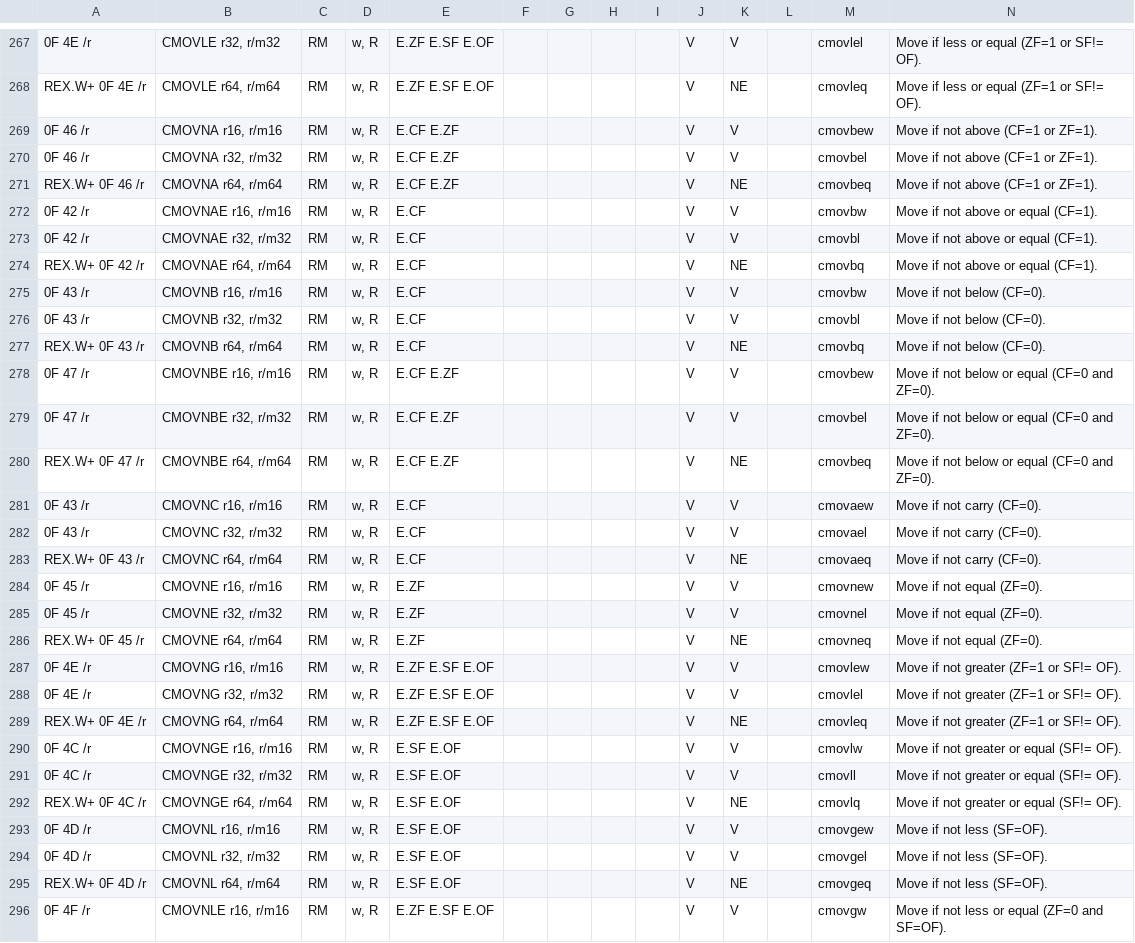
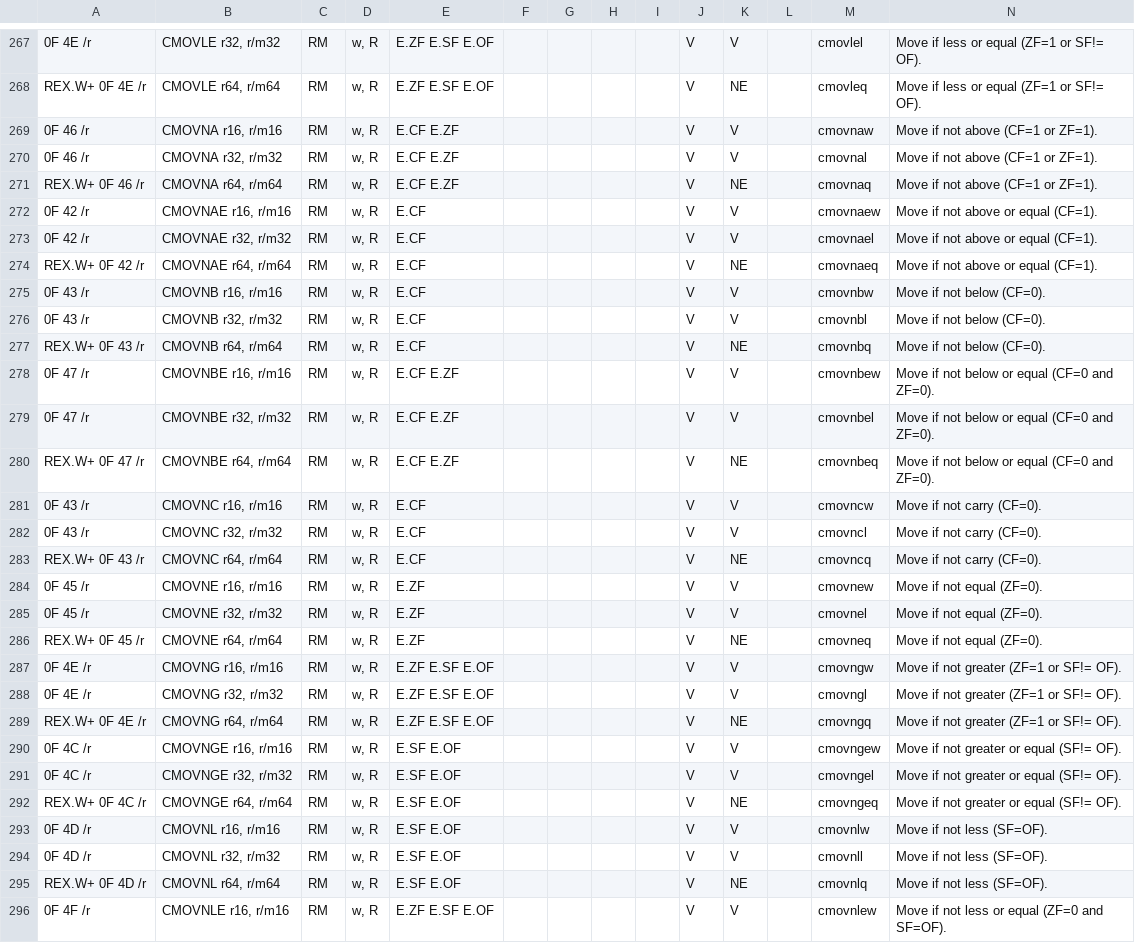
Before and after one commit to StanfordPL/x64asm, a CSV file: src/x86.csv, drawn as a sheet; only a part is shown, gaps mark what is left out; the diff covers the shown part only; the diff names each change by its address in the sheet, - before the commit and + after, or states it on an @@ line.

```diff
--- a/src/x86.csv
+++ b/src/x86.csv
-M269: cmovbew
+M269: cmovnaw
-M270: cmovbel
+M270: cmovnal
-M271: cmovbeq
+M271: cmovnaq
-M272: cmovbw
+M272: cmovnaew
-M273: cmovbl
+M273: cmovnael
-M274: cmovbq
+M274: cmovnaeq
-M275: cmovbw
+M275: cmovnbw
-M276: cmovbl
+M276: cmovnbl
-M277: cmovbq
+M277: cmovnbq
-M278: cmovbew
+M278: cmovnbew
-M279: cmovbel
+M279: cmovnbel
-M280: cmovbeq
+M280: cmovnbeq
-M281: cmovaew
+M281: cmovncw
-M282: cmovael
+M282: cmovncl
-M283: cmovaeq
+M283: cmovncq
-M287: cmovlew
+M287: cmovngw
-M288: cmovlel
+M288: cmovngl
-M289: cmovleq
+M289: cmovngq
-M290: cmovlw
+M290: cmovngew
-M291: cmovll
+M291: cmovngel
-M292: cmovlq
+M292: cmovngeq
-M293: cmovgew
+M293: cmovnlw
-M294: cmovgel
+M294: cmovnll
-M295: cmovgeq
+M295: cmovnlq
-M296: cmovgw
+M296: cmovnlew
```
Also changed, not shown: 90 edited cells elsewhere in this file, 7 other files.
